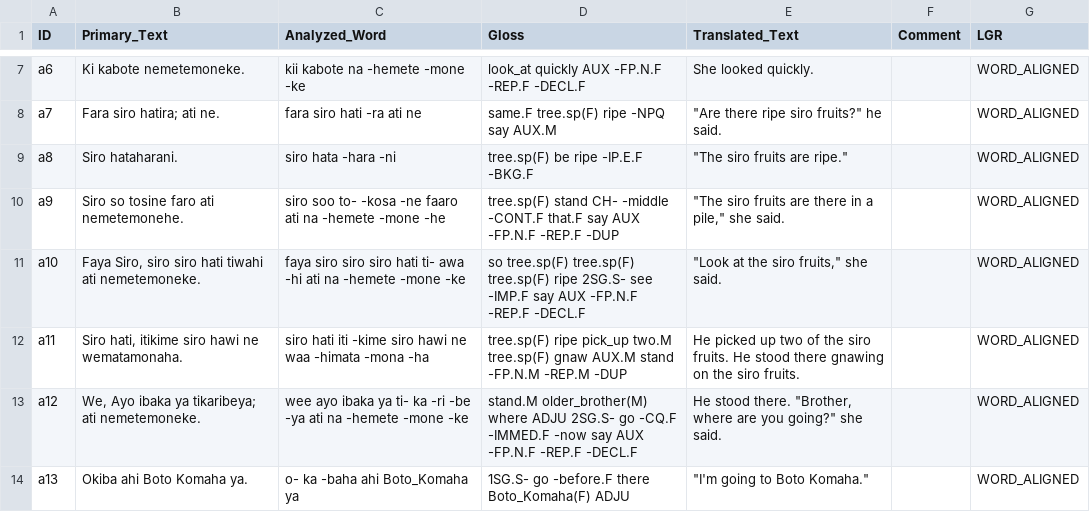
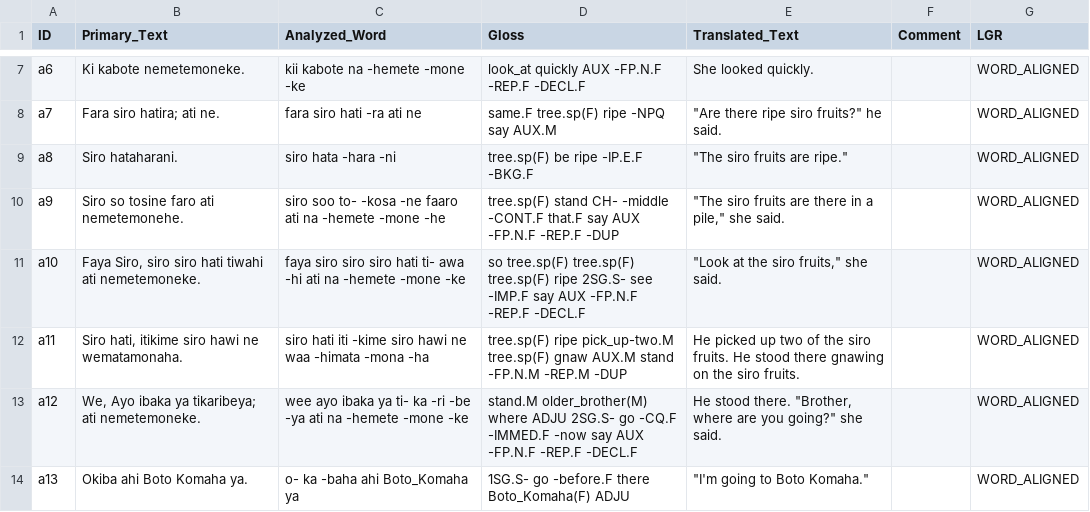
Before and after one commit to OpenTextCollections/jama1261a, a CSV file: 08_Siraba.csv, drawn as a sheet; only a part is shown, gaps mark what is left out.

```diff
--- a/08_Siraba.csv
+++ b/08_Siraba.csv
@@ -11,3 +11,3 @@ a9,Siro so tosine faro ati nemetemonehe.,siro	soo	to-	-kosa	-ne	faaro	ati	na	-he
 a10,"Faya Siro, siro siro hati tiwahi ati nemetemoneke.",faya	siro	siro	siro	hati	ti-	awa	-hi	ati	na	-hemete	-mone	-ke,so	tree.sp(F)	tree.sp(F)	tree.sp(F)	ripe	2SG.S-	see	-IMP.F	say	AUX	-FP.N.F	-REP.F	-DECL.F,"""Look at the siro fruits,"" she said.",,WORD_ALIGNED
-a11,"Siro hati, itikime siro hawi ne wematamonaha.",siro	hati	iti	-kime	siro	hawi	ne	waa	-himata	-mona	-ha,tree.sp(F)	ripe	pick_up	two.M	tree.sp(F)	gnaw	AUX.M	stand	-FP.N.M	-REP.M	-DUP,He  picked up two of the siro fruits. He stood there gnawing on the siro fruits.,,WORD_ALIGNED
+a11,"Siro hati, itikime siro hawi ne wematamonaha.",siro	hati	iti	-kime	siro	hawi	ne	waa	-himata	-mona	-ha,tree.sp(F)	ripe	pick_up-two.M	tree.sp(F)	gnaw	AUX.M	stand	-FP.N.M	-REP.M	-DUP,He  picked up two of the siro fruits. He stood there gnawing on the siro fruits.,,WORD_ALIGNED
 a12,"We, Ayo ibaka ya tikaribeya; ati nemetemoneke.",wee	ayo	ibaka	ya	ti-	ka	-ri	-be	-ya	ati	na	-hemete	-mone	-ke,stand.M	older_brother(M)	where	ADJU	2SG.S-	go	-CQ.F	-IMMED.F	-now	say	AUX	-FP.N.F	-REP.F	-DECL.F,"He stood there. ""Brother, where are you going?"" she said.",,WORD_ALIGNED
```
Also changed, not shown: 01_Bahi_Yowao.csv, 04_The_Old_Man_Who_Went_Up_in_the_Sky.csv, 4 other files.
